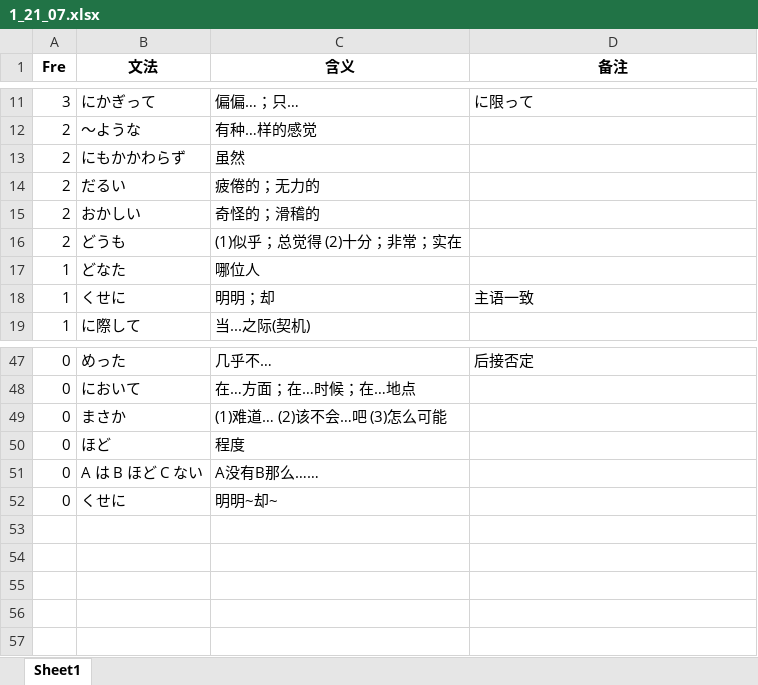
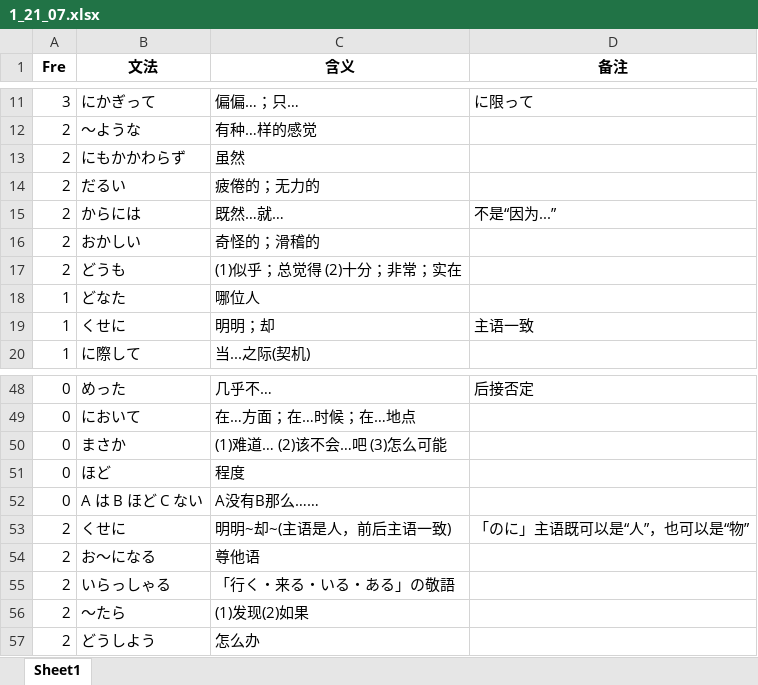
Before and after one commit to njxuxiao/2025_12, an Excel workbook: GRAMMAR/1_21_07.xlsx, sheet Sheet1, drawn as a sheet; only a part is shown, gaps mark what is left out; values as stored, in another font and other column widths than the file's, no borders; addresses are those after the commit; the diff names each change by its address in the sheet, - before the commit and + after, or states it on an @@ line.

Commit message:
grammar 1-3, double check

```diff
--- a/GRAMMAR/1_21_07.xlsx (sheet Sheet1)
+++ b/GRAMMAR/1_21_07.xlsx (sheet Sheet1)
+row 15: 2 | からには | 既然…就… | 不是“因为...”
-A53 (Fre): 0
+A53 (Fre): 2
-C53 (含义): 明明~却~
+C53 (含义): 明明~却~(主语是人，前后主语一致)
-D53 (备注): (empty)
+D53 (备注): 「のに」主语既可以是“人”，也可以是“物”
+row 54: 2 | お～になる | 尊他语
+row 55: 2 | いらっしゃる | 「行く・来る・いる・ある」の敬語
+row 56: 2 | ～たら | (1)发现(2)如果
+row 57: 2 | どうしよう | 怎么办
```
Also changed, not shown: GRAMMAR/2_22_12.xlsx, GRAMMAR/3_22_07.xlsx.
